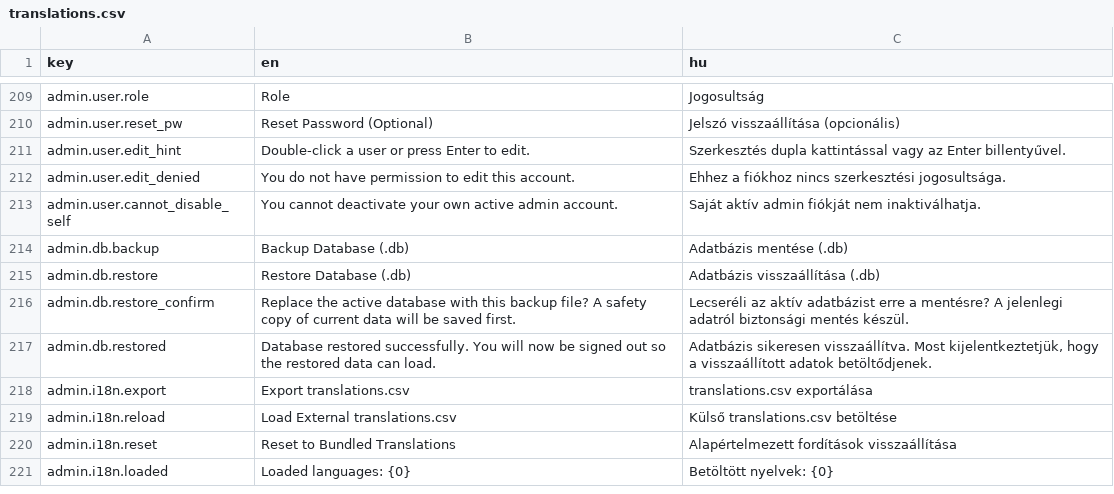
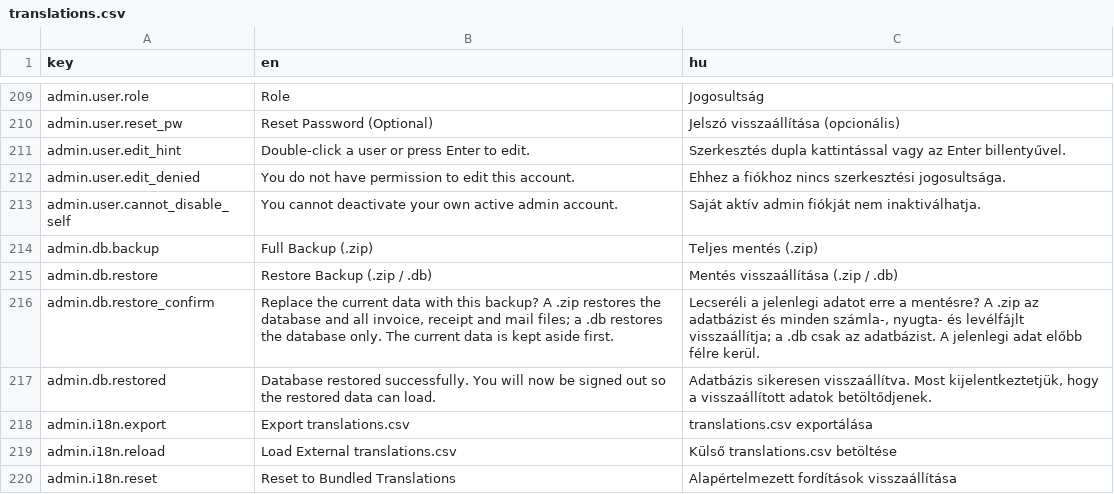
Before and after one commit to attilaczudor/due-prog-03, a CSV file: src/main/resources/i18n/translations.csv, drawn as a sheet; only a part is shown, gaps mark what is left out; the shorter side is filled out with more unchanged rows.

```diff
--- a/src/main/resources/i18n/translations.csv
+++ b/src/main/resources/i18n/translations.csv
@@ -213,5 +213,5 @@ admin.user.edit_denied,You do not have permission to edit this account.,Ehhez a
 admin.user.cannot_disable_self,You cannot deactivate your own active admin account.,Saját aktív admin fiókját nem inaktiválhatja.
-admin.db.backup,Backup Database (.db),Adatbázis mentése (.db)
-admin.db.restore,Restore Database (.db),Adatbázis visszaállítása (.db)
-admin.db.restore_confirm,Replace the active database with this backup file? A safety copy of current data will be saved first.,Lecseréli az aktív adatbázist erre a mentésre? A jelenlegi adatról biztonsági mentés készül.
+admin.db.backup,Full Backup (.zip),Teljes mentés (.zip)
+admin.db.restore,Restore Backup (.zip / .db),Mentés visszaállítása (.zip / .db)
+admin.db.restore_confirm,"Replace the current data with this backup? A .zip restores the database and all invoice, receipt and mail files; a .db restores the database only. The current data is kept aside first.","Lecseréli a jelenlegi adatot erre a mentésre? A .zip az adatbázist és minden számla-, nyugta- és levélfájlt visszaállítja; a .db csak az adatbázist. A jelenlegi adat előbb félre kerül."
 admin.db.restored,Database restored successfully. You will now be signed out so the restored data can load.,"Adatbázis sikeresen visszaállítva. Most kijelentkeztetjük, hogy a visszaállított adatok betöltődjenek."
```
Also changed, not shown: 7 other files.
